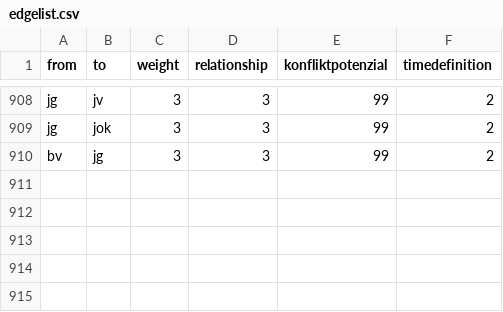
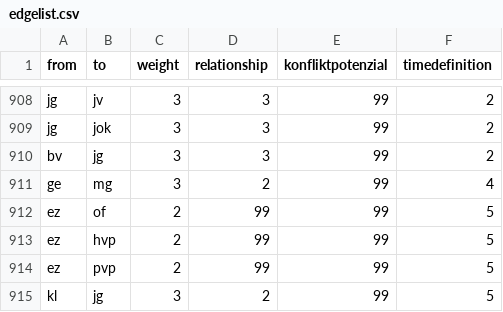
Before and after one commit to AnneFrank2020/Anne-Frank-Netzwerk-, a CSV file: Abgabe/edgelist.csv, drawn as a sheet; only a part is shown, gaps mark what is left out.

Commit message:
Update edgelist.csv

```diff
--- a/Abgabe/edgelist.csv
+++ b/Abgabe/edgelist.csv
@@ -910 +910,6 @@ jg,jok,3,3,99,2
 bv,jg,3,3,99,2
+ge,mg,3,2,99,4
+ez,of,2,99,99,5
+ez,hvp,2,99,99,5
+ez,pvp,2,99,99,5
+kl,jg,3,2,99,5
```
